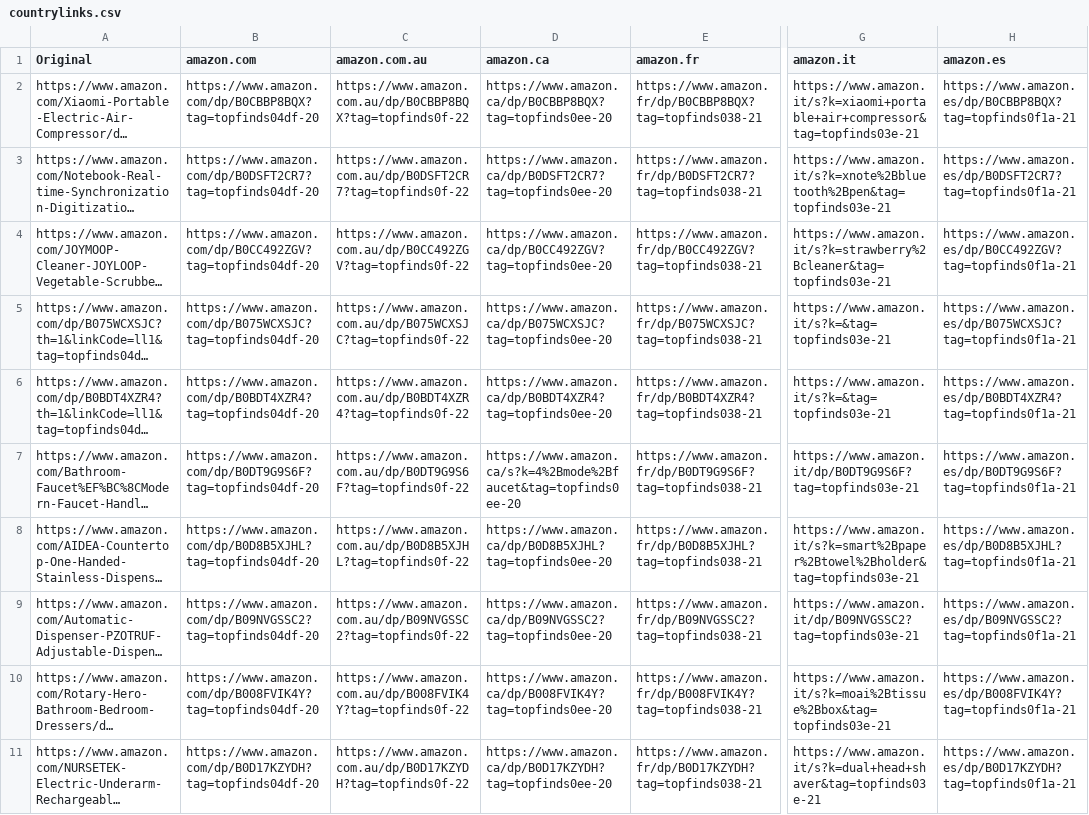
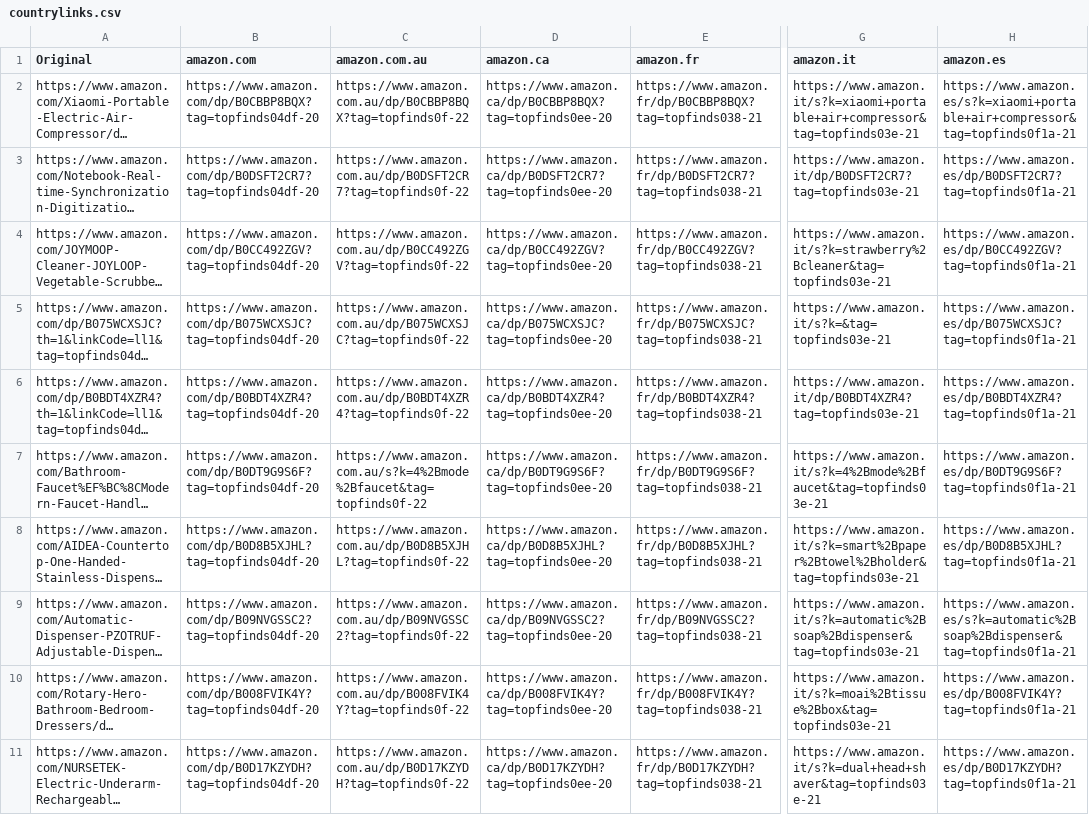
Before and after one commit to jxllyy/webproject, a CSV file: countrylinks.csv, drawn as a sheet; only a part is shown, gaps mark what is left out; long unchanged cells end in …; the diff covers the shown part only; the diff names each change by its address in the sheet, - before the commit and + after, or states it on an @@ line.

```diff
--- a/countrylinks.csv
+++ b/countrylinks.csv
-H2 (amazon.es): https://www.amazon.es/dp/B0CBBP8BQX?tag=topfinds0f1a-21
+H2 (amazon.es): https://www.amazon.es/s?k=xiaomi+portable+air+compressor&tag=topfinds0f1a-21
-G3 (amazon.it): https://www.amazon.it/s?k=xnote%2Bbluetooth%2Bpen&tag=topfinds03e-21
+G3 (amazon.it): https://www.amazon.it/dp/B0DSFT2CR7?tag=topfinds03e-21
-G6 (amazon.it): https://www.amazon.it/s?k=&tag=topfinds03e-21
+G6 (amazon.it): https://www.amazon.it/dp/B0BDT4XZR4?tag=topfinds03e-21
-C7 (amazon.com.au): https://www.amazon.com.au/dp/B0DT9G9S6F?tag=topfinds0f-22
+C7 (amazon.com.au): https://www.amazon.com.au/s?k=4%2Bmode%2Bfaucet&tag=topfinds0f-22
-D7 (amazon.ca): https://www.amazon.ca/s?k=4%2Bmode%2Bfaucet&tag=topfinds0ee-20
+D7 (amazon.ca): https://www.amazon.ca/dp/B0DT9G9S6F?tag=topfinds0ee-20
-G7 (amazon.it): https://www.amazon.it/dp/B0DT9G9S6F?tag=topfinds03e-21
+G7 (amazon.it): https://www.amazon.it/s?k=4%2Bmode%2Bfaucet&tag=topfinds03e-21
-G9 (amazon.it): https://www.amazon.it/dp/B09NVGSSC2?tag=topfinds03e-21
+G9 (amazon.it): https://www.amazon.it/s?k=automatic%2Bsoap%2Bdispenser&tag=topfinds03e-21
-H9 (amazon.es): https://www.amazon.es/dp/B09NVGSSC2?tag=topfinds0f1a-21
+H9 (amazon.es): https://www.amazon.es/s?k=automatic%2Bsoap%2Bdispenser&tag=topfinds0f1a-21
```
Also changed, not shown: 2 edited cells elsewhere in this file.
